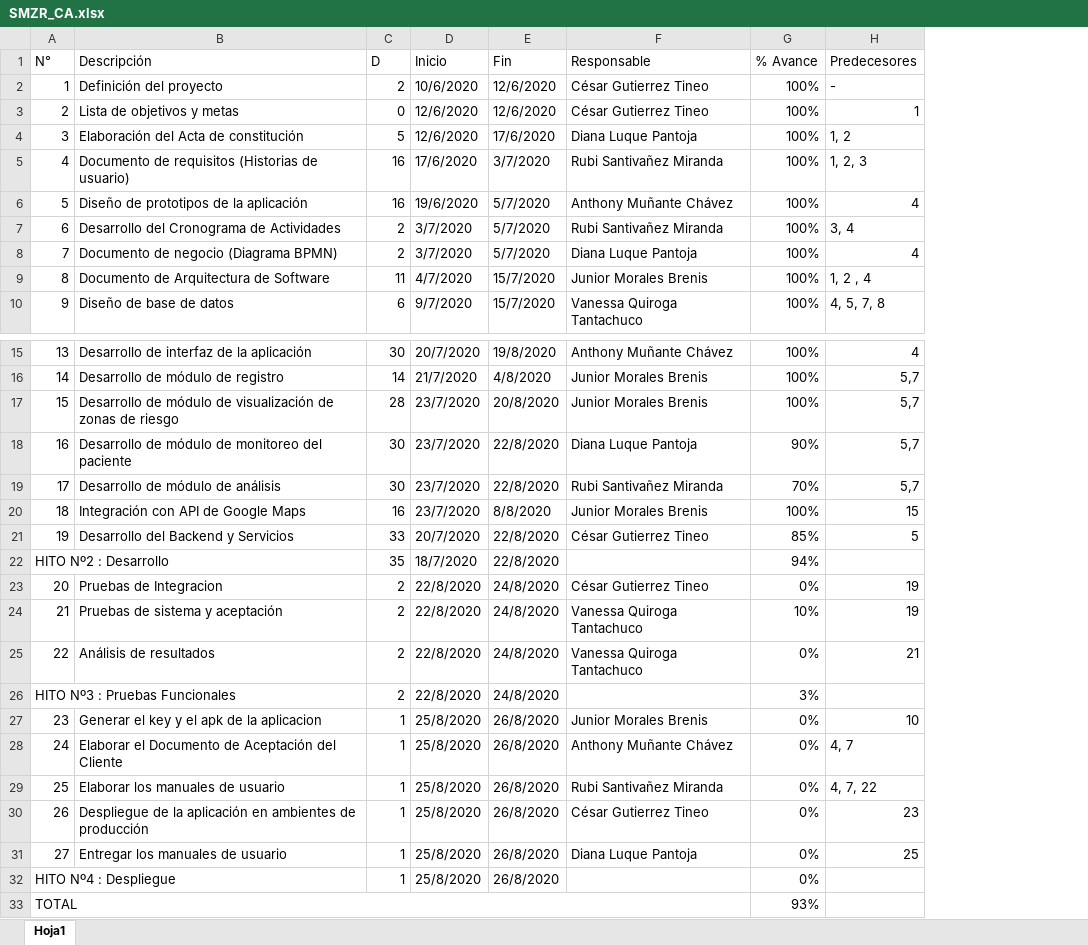
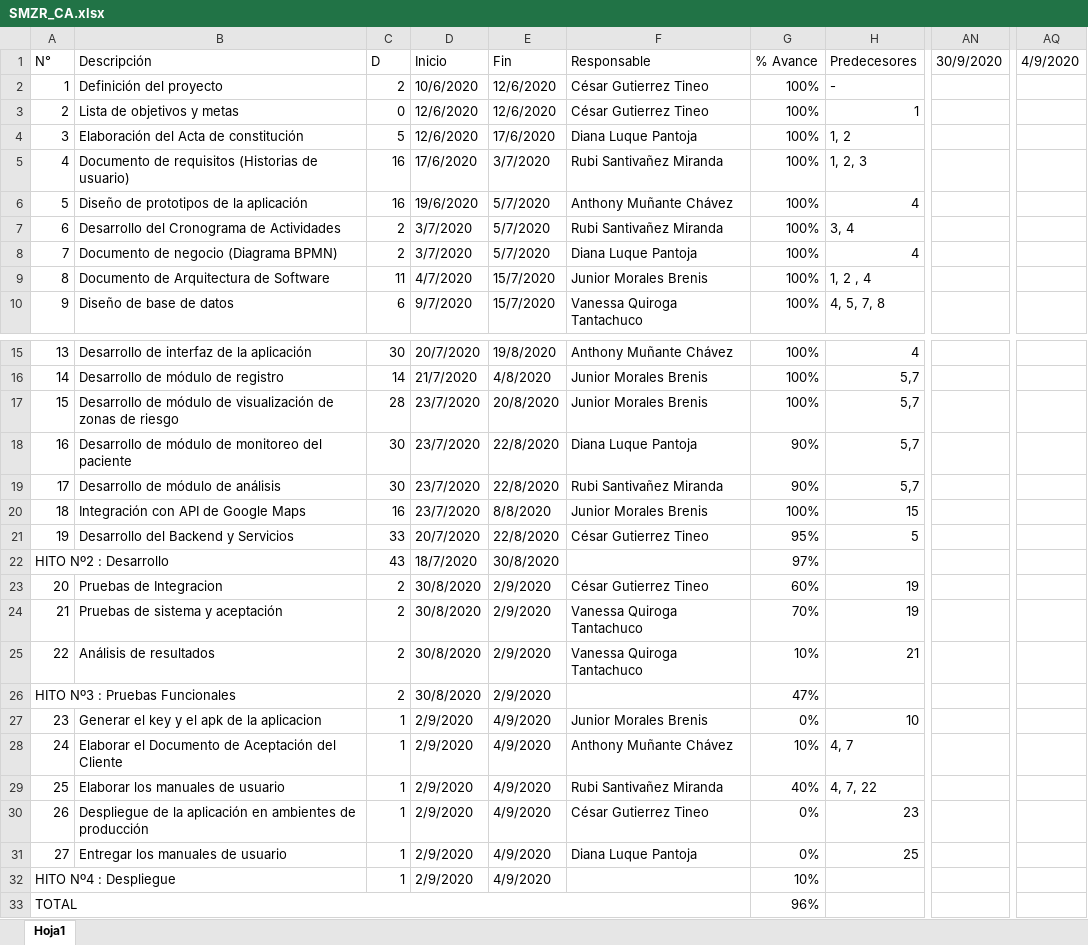
Before and after one commit to gutierreztineo/RebroteSolution, an Excel workbook: Desarrollo/SMZR/Gestión/SMZR_CA.xlsx, sheet Hoja1, drawn as a sheet; only a part is shown, gaps mark what is left out; values as stored, in another font and other column widths than the file's, no cell formats; the diff names each change by its address in the sheet, - before the commit and + after, or states it on an @@ line.

```diff
--- a/Desarrollo/SMZR/Gestión/SMZR_CA.xlsx (sheet Hoja1)
+++ b/Desarrollo/SMZR/Gestión/SMZR_CA.xlsx (sheet Hoja1)
+column AN (30/9/2020), empty
+column AQ (4/9/2020), empty
-G19 (% Avance): 70%
+G19 (% Avance): 90%
-G21 (% Avance): 85%
+G21 (% Avance): 95%
-C22 (D): 35
+C22 (D): 43
-E22 (Fin): 22/8/2020
+E22 (Fin): 30/8/2020
-G22 (% Avance): 94%
+G22 (% Avance): 97%
-D23:D26 (Inicio): 22/8/2020
+D23:D26 (Inicio): 30/8/2020
-E23:E26 (Fin): 24/8/2020
+E23:E26 (Fin): 2/9/2020
-G23 (% Avance): 0%
+G23 (% Avance): 60%
-G24 (% Avance): 10%
+G24 (% Avance): 70%
-G25 (% Avance): 0%
+G25 (% Avance): 10%
-G26 (% Avance): 3%
+G26 (% Avance): 47%
-D27:D32 (Inicio): 25/8/2020
+D27:D32 (Inicio): 2/9/2020
-E27:E32 (Fin): 26/8/2020
+E27:E32 (Fin): 4/9/2020
-G28 (% Avance): 0%
+G28 (% Avance): 10%
-G29 (% Avance): 0%
+G29 (% Avance): 40%
-G32 (% Avance): 0%
+G32 (% Avance): 10%
-G33 (% Avance): 93%
+G33 (% Avance): 96%
```
Also changed, not shown: cell formats, 1 other file.
